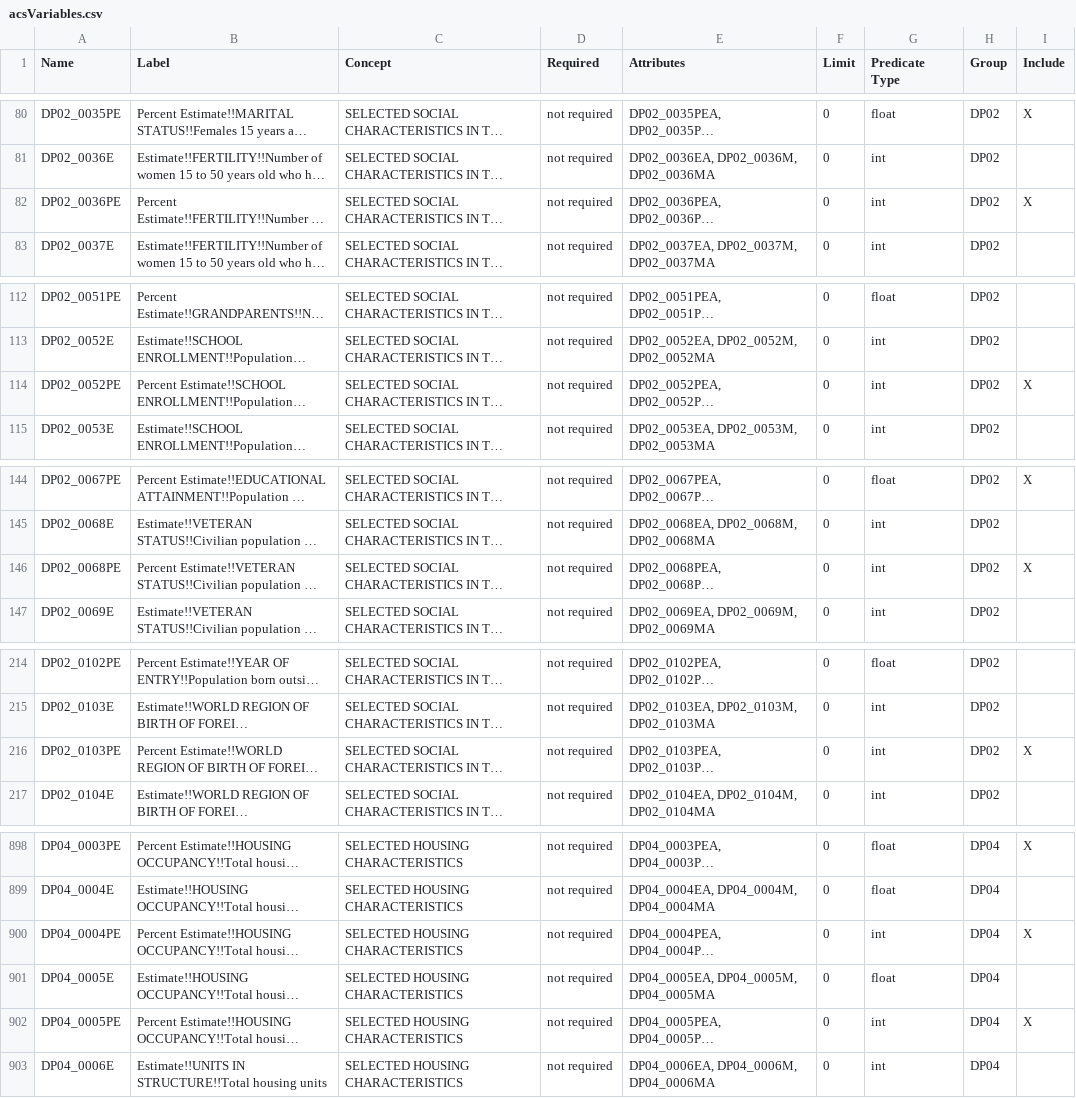
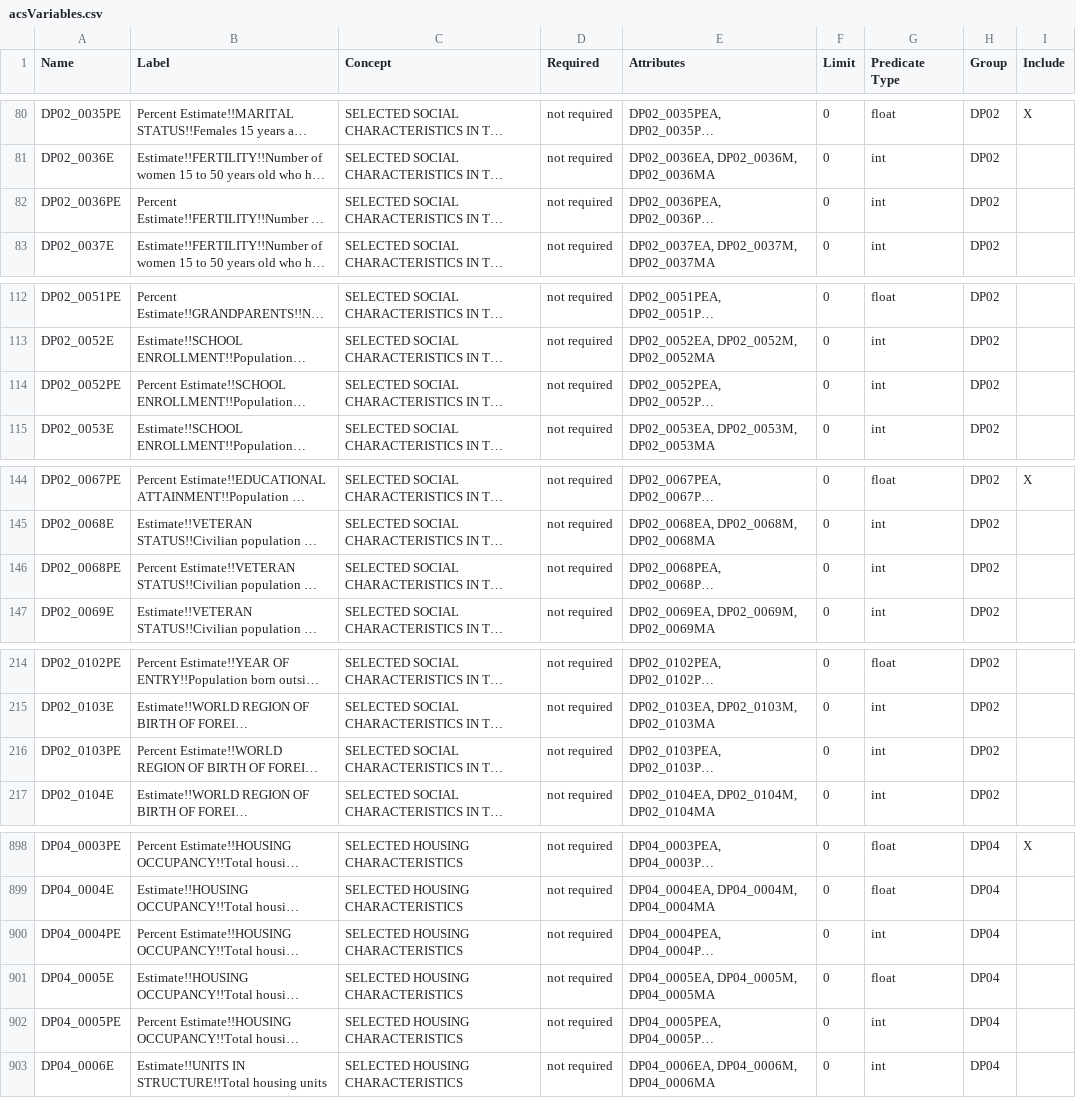
Before and after one commit to MarcThomson/2020electionmodel, a CSV file: acsVariables.csv, drawn as a sheet; only a part is shown, gaps mark what is left out; long unchanged cells end in …; the diff covers the shown part only; the diff names each change by its address in the sheet, - before the commit and + after, or states it on an @@ line.

```diff
--- a/acsVariables.csv
+++ b/acsVariables.csv
-I82 (Include): X
+I82 (Include): (empty)
-I114 (Include): X
+I114 (Include): (empty)
-I146 (Include): X
+I146 (Include): (empty)
-I216 (Include): X
+I216 (Include): (empty)
-I900 (Include): X
+I900 (Include): (empty)
-I902 (Include): X
+I902 (Include): (empty)
```
Also changed, not shown: 2 edited cells elsewhere in this file, CompiledACSData.csv, 1 other file.
